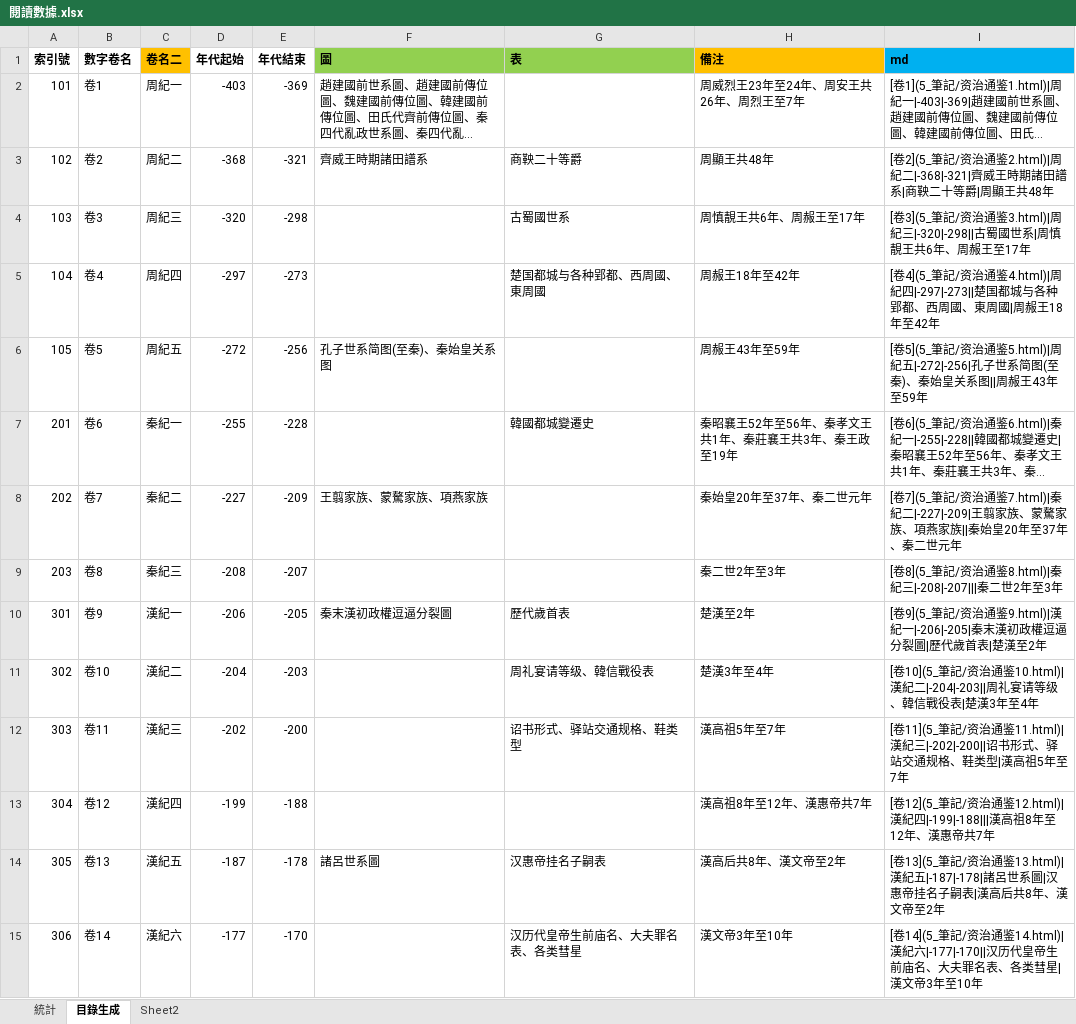
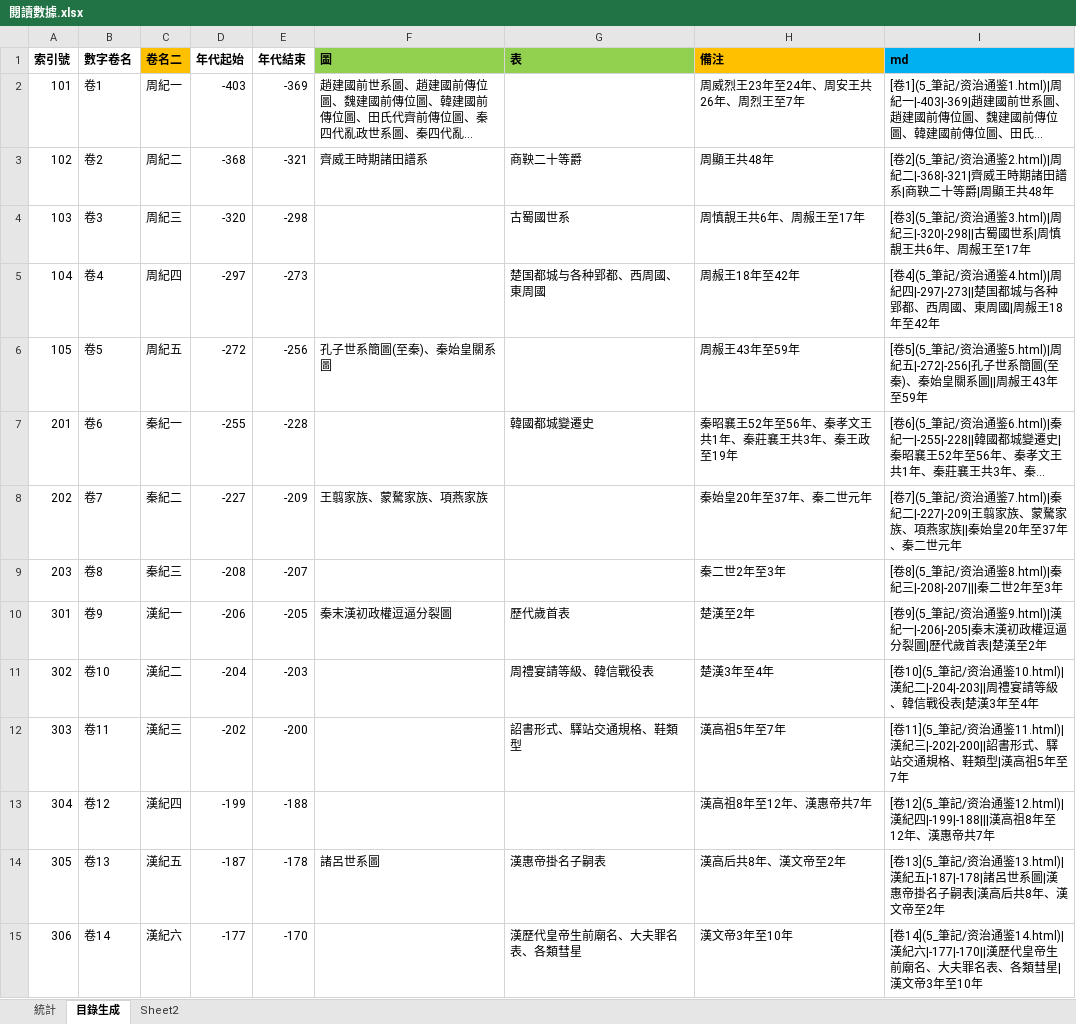
Before and after one commit to gintian/zizhitongjian, an Excel workbook: 5_筆記/閱讀數據.xlsx, sheet 目錄生成, drawn as a sheet; only a part is shown; long unchanged cells end in …; values as stored, in another font and other column widths than the file's, no borders; the diff covers the shown part only; the diff names each change by its address in the sheet, - before the commit and + after, or states it on an @@ line.

```diff
--- a/5_筆記/閱讀數據.xlsx (sheet 目錄生成)
+++ b/5_筆記/閱讀數據.xlsx (sheet 目錄生成)
-F6 (圖): 孔子世系简图(至秦)、秦始皇关系图
+F6 (圖): 孔子世系簡圖(至秦)、秦始皇關系圖
-I6 (md): …孔子世系简图(至秦)、秦始皇关系图||周赧王…
+I6 (md): …孔子世系簡圖(至秦)、秦始皇關系圖||周赧王…
-G11 (表): 周礼宴请等级、韓信戰役表
+G11 (表): 周禮宴請等級、韓信戰役表
-I11 (md): …紀二|-204|-203||周礼宴请等级、韓信戰…
+I11 (md): …紀二|-204|-203||周禮宴請等級、韓信戰…
-G12 (表): 诏书形式、驿站交通规格、鞋类型
+G12 (表): 詔書形式、驛站交通規格、鞋類型
-I12 (md): …漢紀三|-202|-200||诏书形式、驿站交通规格、鞋类型|漢高…
+I12 (md): …漢紀三|-202|-200||詔書形式、驛站交通規格、鞋類型|漢高…
-G14 (表): 汉惠帝挂名子嗣表
+G14 (表): 漢惠帝掛名子嗣表
-I14 (md): …世系圖|汉惠帝挂名子嗣表…
+I14 (md): …世系圖|漢惠帝掛名子嗣表…
-G15 (表): 汉历代皇帝生前庙名、大夫罪名表、各类彗星
+G15 (表): 漢歷代皇帝生前廟名、大夫罪名表、各類彗星
-I15 (md): …漢紀六|-177|-170||汉历代皇帝生前庙名、大夫罪名表、各类彗星|漢…
+I15 (md): …漢紀六|-177|-170||漢歷代皇帝生前廟名、大夫罪名表、各類彗星|漢…
```
Also changed, not shown: 20 edited cells and cell formats elsewhere in this sheet, sheet 統計, charts or pictures, 32 other files.
